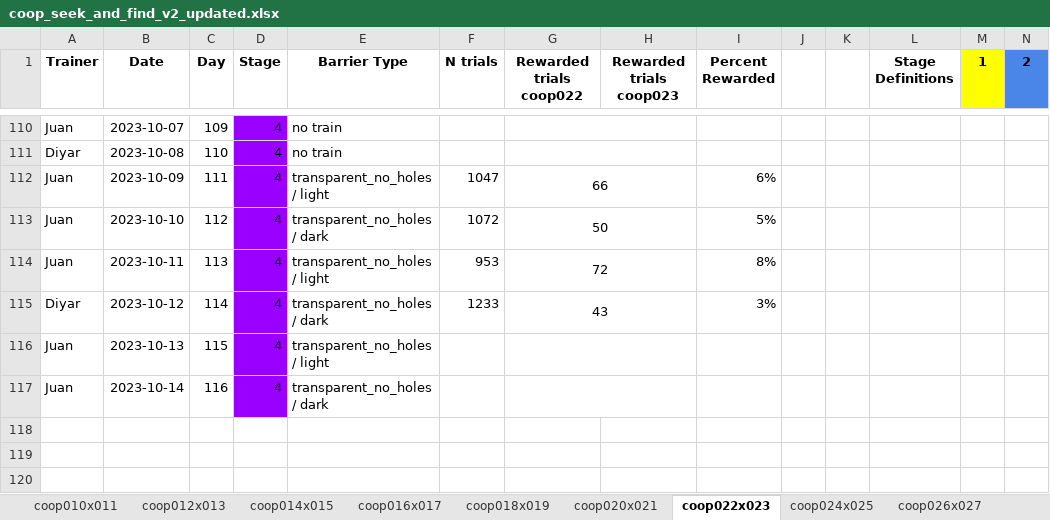
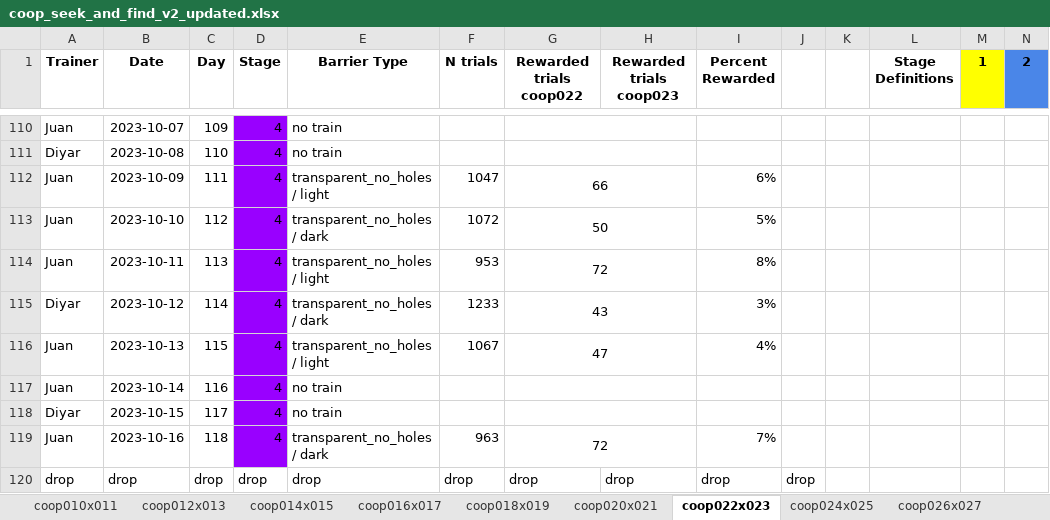
Before and after one commit to sjara/jaratest, an Excel workbook: juan/coop_seek_and_find_v2_updated.xlsx, sheet coop022x023, drawn as a sheet; only a part is shown, gaps mark what is left out; values as stored, in another font and other column widths than the file's, no borders; charts and pictures not drawn; rows hold the shown columns only; the diff names each change by its address in the sheet, - before the commit and + after, or states it on an @@ line.

Commit message:
adding script for the length of the session in coop project

```diff
--- a/juan/coop_seek_and_find_v2_updated.xlsx (sheet coop022x023)
+++ b/juan/coop_seek_and_find_v2_updated.xlsx (sheet coop022x023)
-F116 (N trials): (empty)
+F116 (N trials): 1067
-G116 (Rewarded trials coop022): (empty)
+G116 (Rewarded trials coop022): 47
-I116 (Percent Rewarded): (empty)
+I116 (Percent Rewarded): 4%
-E117 (Barrier Type): transparent_no_holes / dark
+E117 (Barrier Type): no train
+row 118: Diyar | 2023-10-15 | 117 | 4 | no train
+row 119: Juan | 2023-10-16 | 118 | 4 | transparent_no_holes / dark | 963 | 72 |  | 7%
+row 120: drop | drop | drop | drop | drop | drop | drop | drop | drop | drop
```
Also changed, not shown: sheet coop028x029, sheet coop024x025, sheet coop026x027, charts or pictures, 4 other files.
